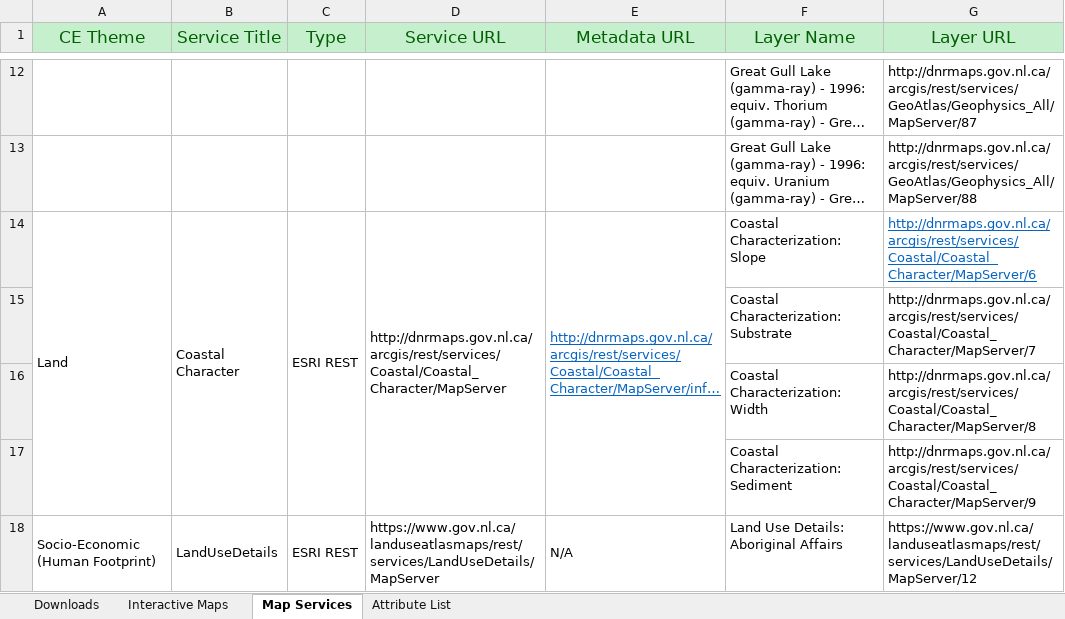
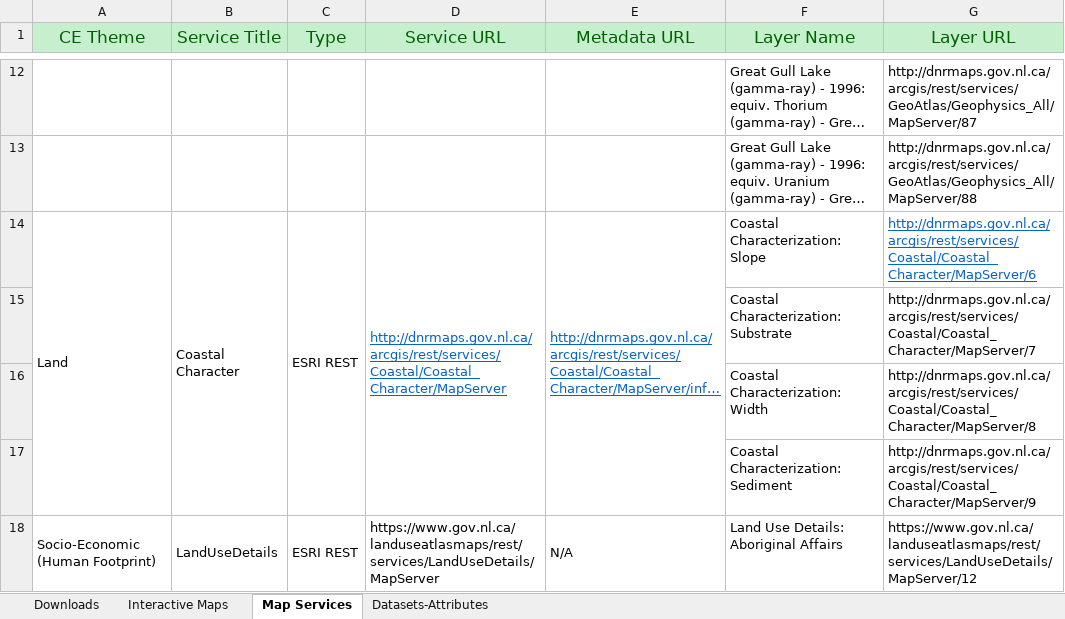
Before and after one commit to federal-geospatial-platform/fgp-metadata-proxy, an Excel workbook: docs/NL CE-Relevant Data.xlsx, sheet Map Services, drawn as a sheet; only a part is shown, gaps mark what is left out; long unchanged cells end in …; values as stored, in another font and other column widths than the file's, no borders; the diff names each change by its address in the sheet, - before the commit and + after, or states it on an @@ line.

```diff
--- a/docs/NL CE-Relevant Data.xlsx (sheet Map Services)
+++ b/docs/NL CE-Relevant Data.xlsx (sheet Map Services)
-sheet tab: Attribute List
+sheet tab: Datasets-Attributes
@@ D14 underline: off → on, text colour: black → #0563C1 @@
```
Also changed, not shown: sheet Datasets-Attributes.
